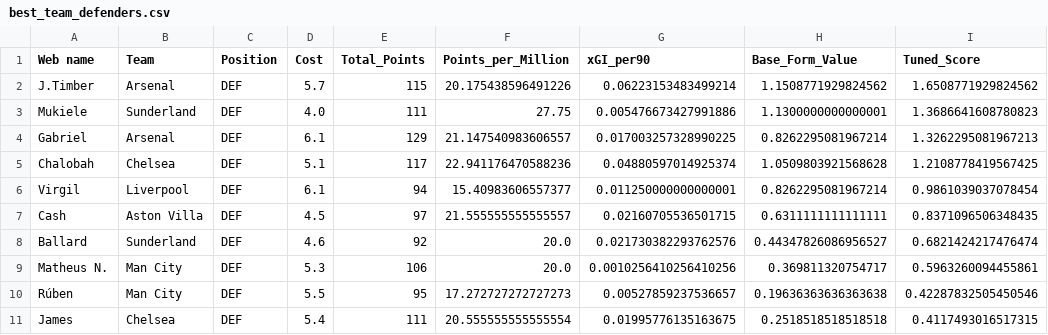
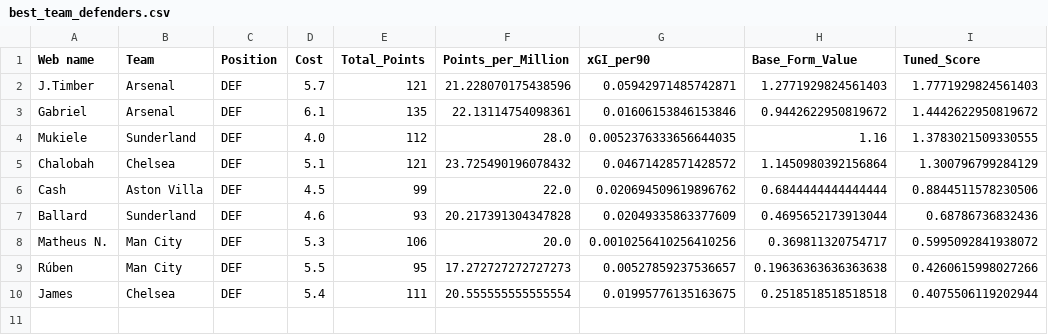
Before and after one commit to Dante777bm/fpl-data-collector, a CSV file: FPL_Data_2025-26/Insights/best_team_defenders.csv, drawn as a sheet.

```diff
--- a/FPL_Data_2025-26/Insights/best_team_defenders.csv
+++ b/FPL_Data_2025-26/Insights/best_team_defenders.csv
@@ -1,11 +1,10 @@
 Web name,Team,Position,Cost,Total_Points,Points_per_Million,xGI_per90,Base_Form_Value,Tuned_Score
-J.Timber,Arsenal,DEF,5.7,115,20.175438596491226,0.06223153483499214,1.1508771929824562,1.6508771929824562
-Mukiele,Sunderland,DEF,4.0,111,27.75,0.005476673427991886,1.1300000000000001,1.3686641608780823
-Gabriel,Arsenal,DEF,6.1,129,21.147540983606557,0.017003257328990225,0.8262295081967214,1.3262295081967213
-Chalobah,Chelsea,DEF,5.1,117,22.941176470588236,0.04880597014925374,1.0509803921568628,1.2108778419567425
-Virgil,Liverpool,DEF,6.1,94,15.40983606557377,0.011250000000000001,0.8262295081967214,0.9861039037078454
-Cash,Aston Villa,DEF,4.5,97,21.555555555555557,0.02160705536501715,0.6311111111111111,0.8371096506348435
-Ballard,Sunderland,DEF,4.6,92,20.0,0.021730382293762576,0.44347826086956527,0.6821424217476474
-Matheus N.,Man City,DEF,5.3,106,20.0,0.0010256410256410256,0.369811320754717,0.5963260094455861
-Rúben,Man City,DEF,5.5,95,17.272727272727273,0.00527859237536657,0.19636363636363638,0.42287832505450546
-James,Chelsea,DEF,5.4,111,20.555555555555554,0.01995776135163675,0.2518518518518518,0.4117493016517315
+J.Timber,Arsenal,DEF,5.7,121,21.228070175438596,0.05942971485742871,1.2771929824561403,1.7771929824561403
+Gabriel,Arsenal,DEF,6.1,135,22.13114754098361,0.01606153846153846,0.9442622950819672,1.4442622950819672
+Mukiele,Sunderland,DEF,4.0,112,28.0,0.0052376333656644035,1.16,1.3783021509330555
+Chalobah,Chelsea,DEF,5.1,121,23.725490196078432,0.04671428571428572,1.1450980392156864,1.300796799284129
+Cash,Aston Villa,DEF,4.5,99,22.0,0.020694509619896762,0.6844444444444444,0.8844511578230506
+Ballard,Sunderland,DEF,4.6,93,20.217391304347828,0.02049335863377609,0.4695652173913044,0.68786736832436
+Matheus N.,Man City,DEF,5.3,106,20.0,0.0010256410256410256,0.369811320754717,0.5995092841938072
+Rúben,Man City,DEF,5.5,95,17.272727272727273,0.00527859237536657,0.19636363636363638,0.4260615998027266
+James,Chelsea,DEF,5.4,111,20.555555555555554,0.01995776135163675,0.2518518518518518,0.4075506119202944
```
Also changed, not shown: FPL_Data_2025-26/FPL_Data_GW_25.csv, FPL_Data_2025-26/Insights/best_team_forwards.csv, 8 other files.
